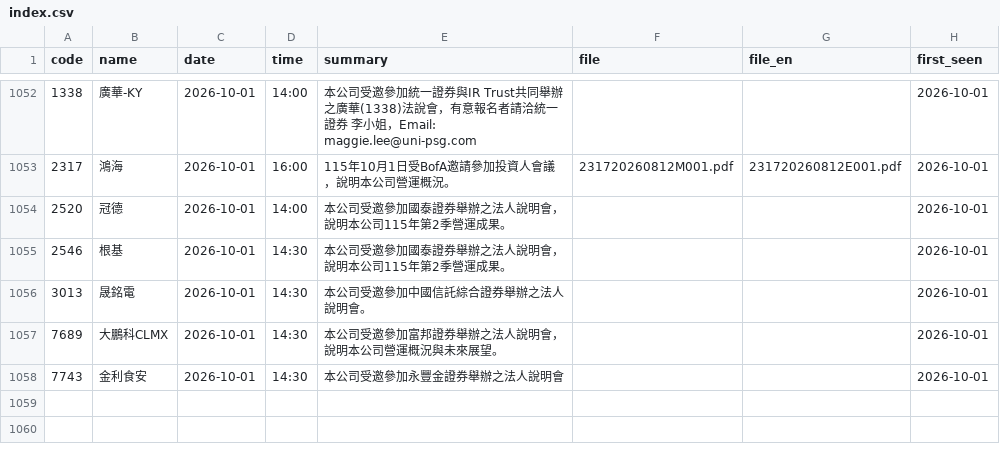
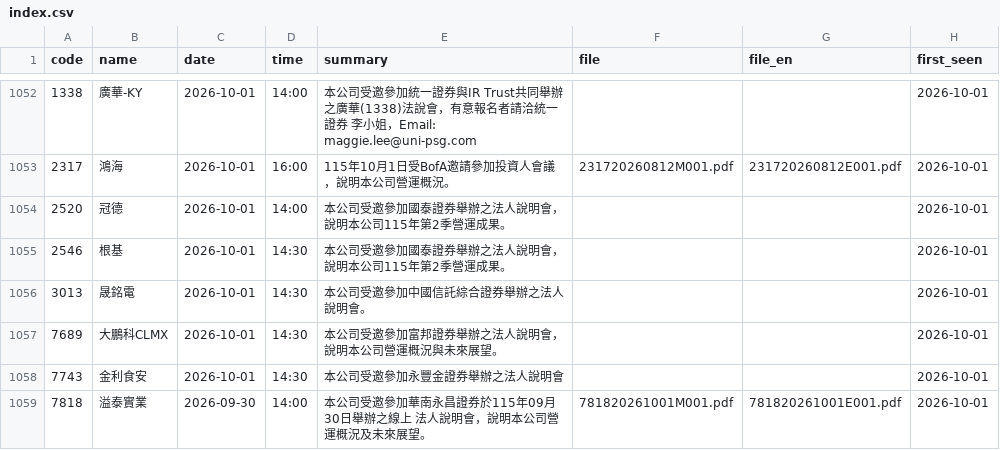
Before and after one commit to metallicatw/tw-six-metrics, a CSV file: data/aipick/talks/index.csv, drawn as a sheet; only a part is shown, gaps mark what is left out; the diff names each change by its address in the sheet, - before the commit and + after, or states it on an @@ line.

```diff
--- a/data/aipick/talks/index.csv
+++ b/data/aipick/talks/index.csv
+row 1059: 7818 | 溢泰實業 | 2026-09-30 | 14:00 | 本公司受邀參加華南永昌證券於115年09月30日舉辦之線上 法人說明會，說明本公司營運概況及未來展望。 | 781820261001M001.pdf | 781820261001E001.pdf | 2026-10-01
```
Also changed, not shown: data/chipflow/journal.csv, data/market/tpex_balance/115Q2.csv, 17 other files.
